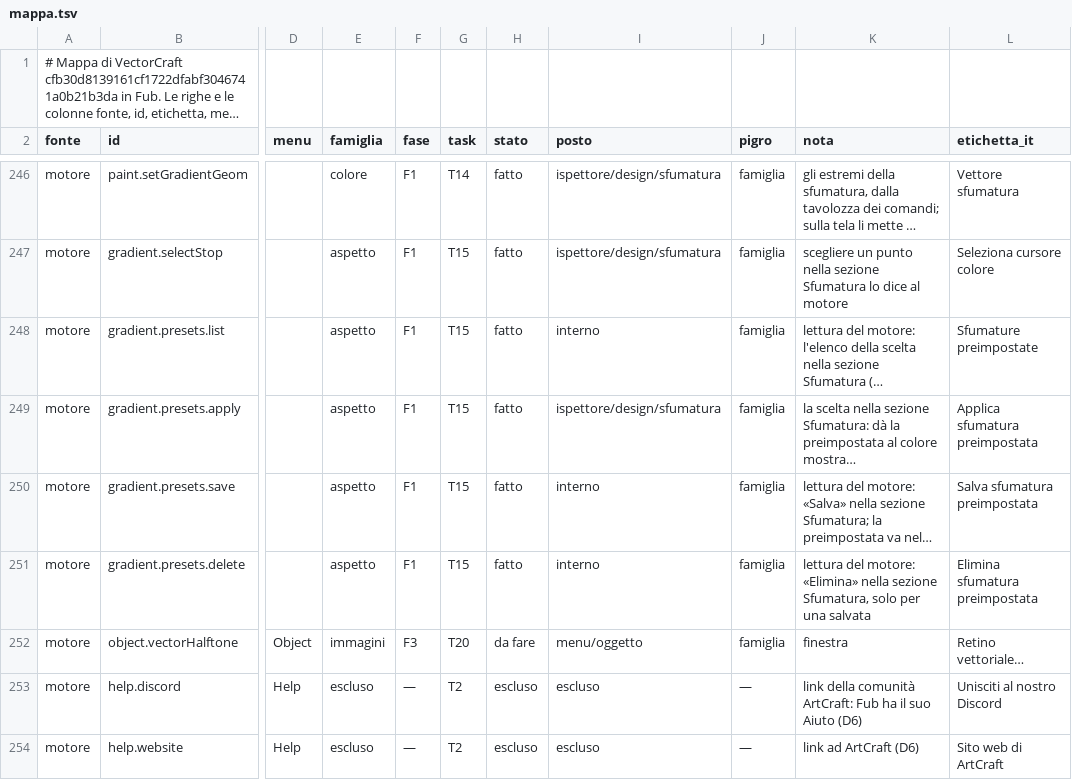
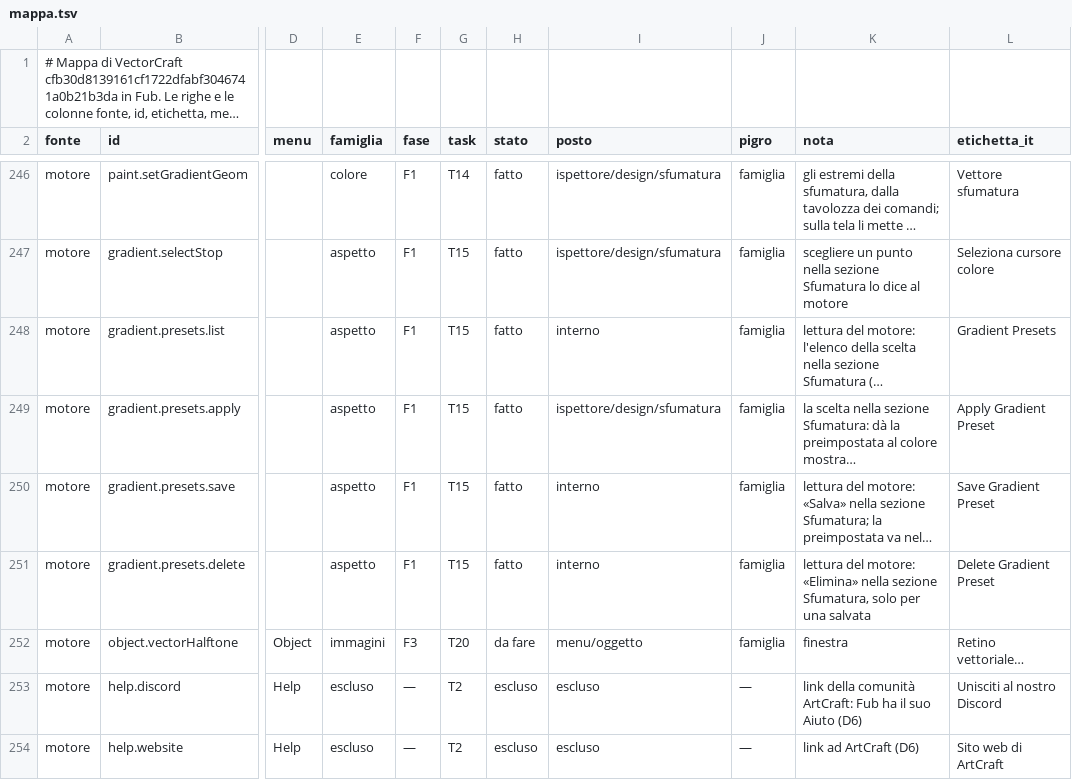
Before and after one commit to Fubeo/Fub, a TSV file: crates/fub-disegno/mappa.tsv, drawn as a sheet; only a part is shown, gaps mark what is left out; long unchanged cells end in …; the diff names each change by its address in the sheet, - before the commit and + after, or states it on an @@ line.

Commit message:
fix(disegno): i casi della sfumatura col disegno dopo, il campo del nome del kit e la mappa del motore
Applica preimpostata e lo strumento Sfumatura hanno il loro .svg dopo; il nome si scrive nel campo di testo del kit (Invio senza composizione); le etichette della mappa tornano quelle del motore e l'indice si rigenera; la colonna del Completo nei test ha la Sfumatura.

```diff
--- a/crates/fub-disegno/mappa.tsv
+++ b/crates/fub-disegno/mappa.tsv
-L248 (etichetta_it): Sfumature preimpostate
+L248 (etichetta_it): Gradient Presets
-L249 (etichetta_it): Applica sfumatura preimpostata
+L249 (etichetta_it): Apply Gradient Preset
-L250 (etichetta_it): Salva sfumatura preimpostata
+L250 (etichetta_it): Save Gradient Preset
-L251 (etichetta_it): Elimina sfumatura preimpostata
+L251 (etichetta_it): Delete Gradient Preset
```
Also changed, not shown: 11 other files.
